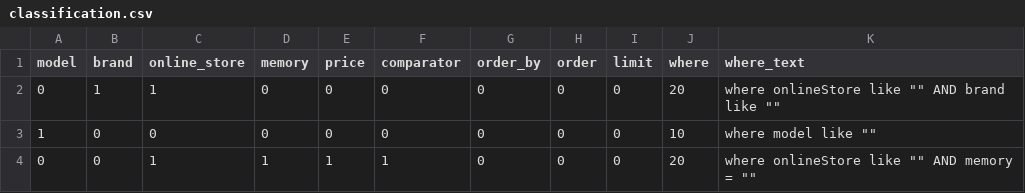
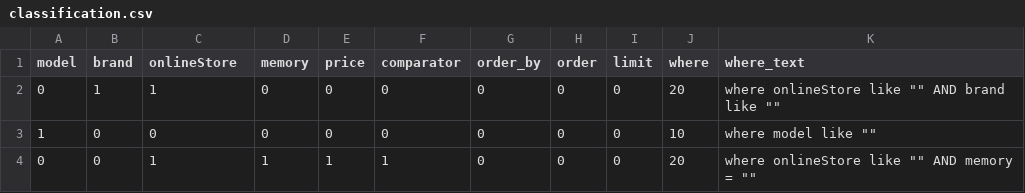
Before and after one commit to senthalan/chathurBot, a CSV file: data/classification.csv, drawn as a sheet; only a part is shown.

```diff
--- a/data/classification.csv
+++ b/data/classification.csv
@@ -1,2 +1,2 @@
-model,brand,online_store,memory,price,comparator,order_by,order,limit,where,where_text
+model,brand,onlineStore,memory,price,comparator,order_by,order,limit,where,where_text
 0,1,1,0,0,0,0,0,0,20,"where onlineStore like """" AND brand like """""
```
Also changed, not shown: 7 other files.
